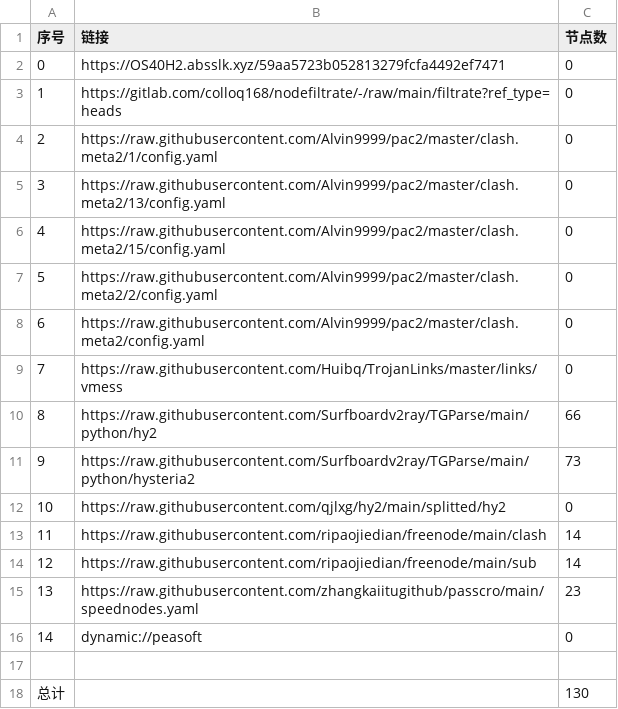
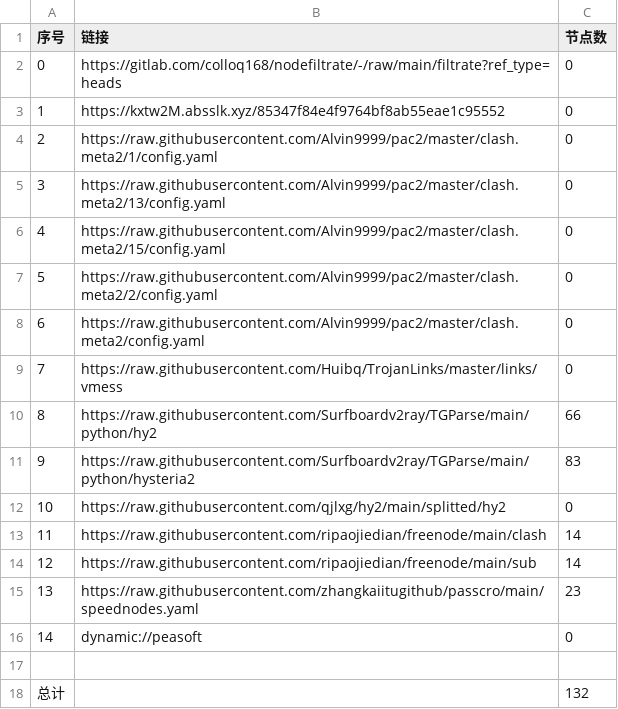
Before and after one commit to shtrend/AutoMergePublicNodes, a CSV file: list_result.csv, drawn as a sheet.

```diff
--- a/list_result.csv
+++ b/list_result.csv
@@ -1,4 +1,4 @@
 序号,链接,节点数
-0,https://OS40H2.absslk.xyz/59aa5723b052813279fcfa4492ef7471,0
-1,https://gitlab.com/colloq168/nodefiltrate/-/raw/main/filtrate?ref_type=heads,0
+0,https://gitlab.com/colloq168/nodefiltrate/-/raw/main/filtrate?ref_type=heads,0
+1,https://kxtw2M.absslk.xyz/85347f84e4f9764bf8ab55eae1c95552,0
 2,https://raw.githubusercontent.com/Alvin9999/pac2/master/clash.meta2/1/config.yaml,0
@@ -10,3 +10,3 @@
 8,https://raw.githubusercontent.com/Surfboardv2ray/TGParse/main/python/hy2,66
-9,https://raw.githubusercontent.com/Surfboardv2ray/TGParse/main/python/hysteria2,73
+9,https://raw.githubusercontent.com/Surfboardv2ray/TGParse/main/python/hysteria2,83
 10,https://raw.githubusercontent.com/qjlxg/hy2/main/splitted/hy2,0
@@ -17,2 +17,2 @@
 
-总计,,130
+总计,,132
```
Also changed, not shown: 8 other files.
